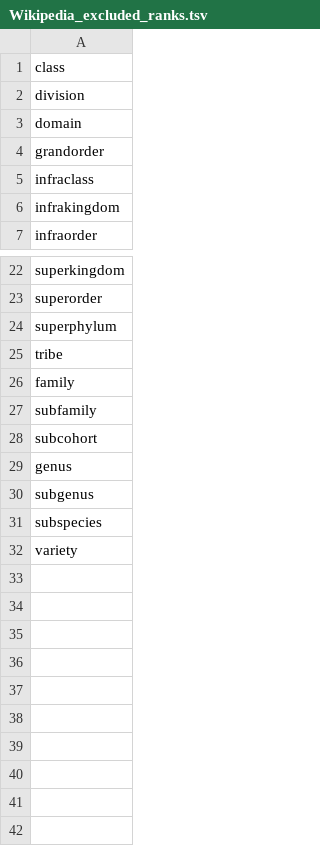
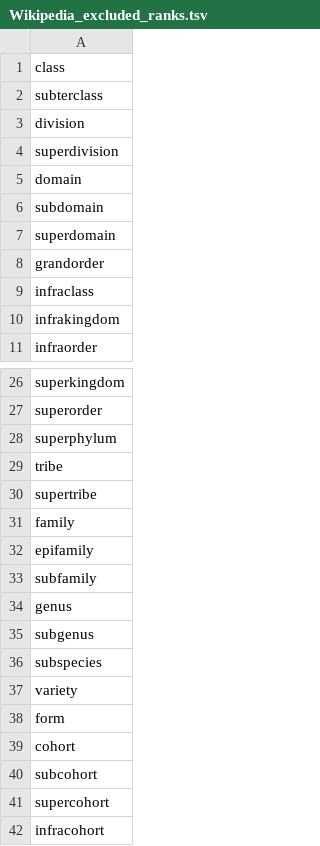
Before and after one commit to EOL/textmine_rules, a TSV file: Wikipedia_excluded_ranks.tsv, drawn as a sheet; only a part is shown, gaps mark what is left out.

Commit message:
Update Wikipedia_excluded_ranks.tsv

```diff
--- a/Wikipedia_excluded_ranks.tsv
+++ b/Wikipedia_excluded_ranks.tsv
@@ -1,4 +1,8 @@
 class
+subterclass
 division
+superdivision
 domain
+subdomain
+superdomain
 grandorder
@@ -25,5 +29,6 @@ superphylum
 tribe
+supertribe
 family
+epifamily
 subfamily
-subcohort
 genus
@@ -32 +37,6 @@ subspecies
 variety
+form
+cohort
+subcohort
+supercohort
+infracohort
```
